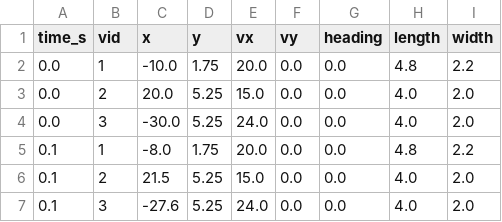
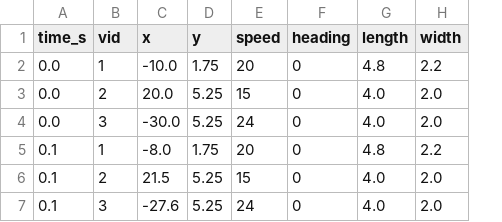
Before and after one commit to JiaxinTrans/RCD_CEDI, a CSV file: csv_tools/data/trajectories_mlc.csv, drawn as a sheet; removed rows and columns are numbered as before the commit, all else as after; the diff names each change by its address in the sheet, - before the commit and + after, or states it on an @@ line.

```diff
--- a/csv_tools/data/trajectories_mlc.csv
+++ b/csv_tools/data/trajectories_mlc.csv
-column E (vx), rows 2-7: 20.0 | 15.0 | 24.0 | 20.0 | 15.0 | 24.0
-column F (vy), rows 2-7: all 0.0
+column E (speed), rows 2-7: 20 | 15 | 24 | 20 | 15 | 24
-F2:F7 (heading): 0.0
+F2:F7 (heading): 0
```
Also changed, not shown: csv_tools/data/trajectories_vehicle.csv, 24 other files.
